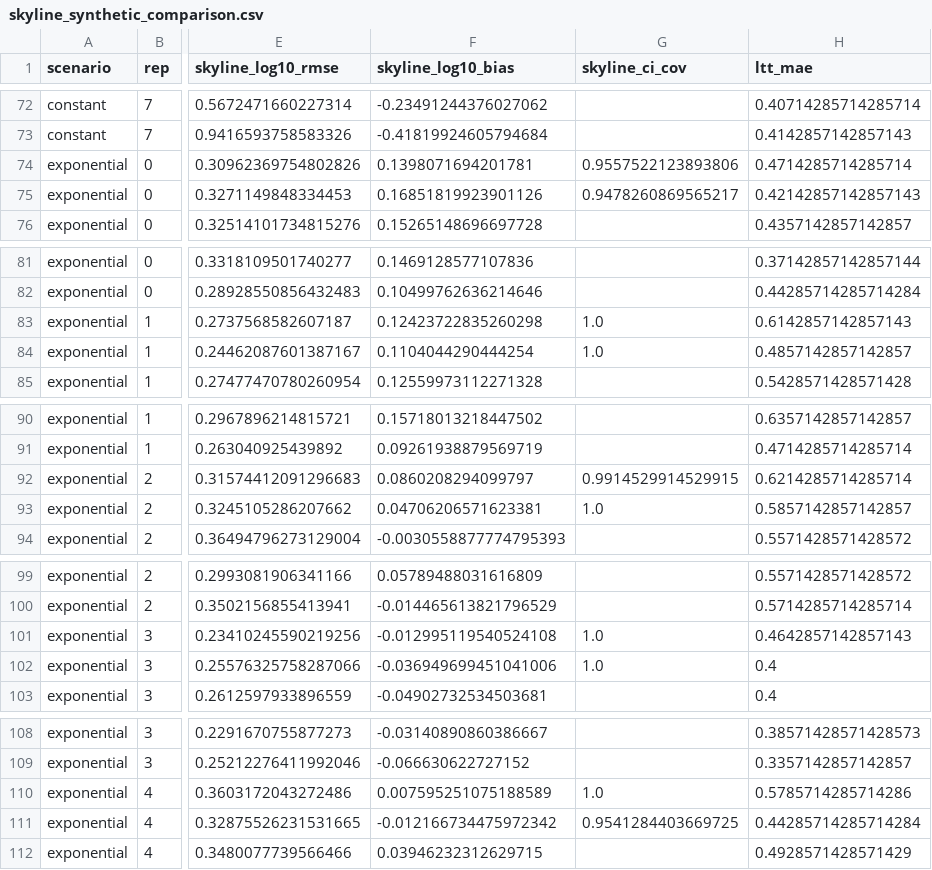
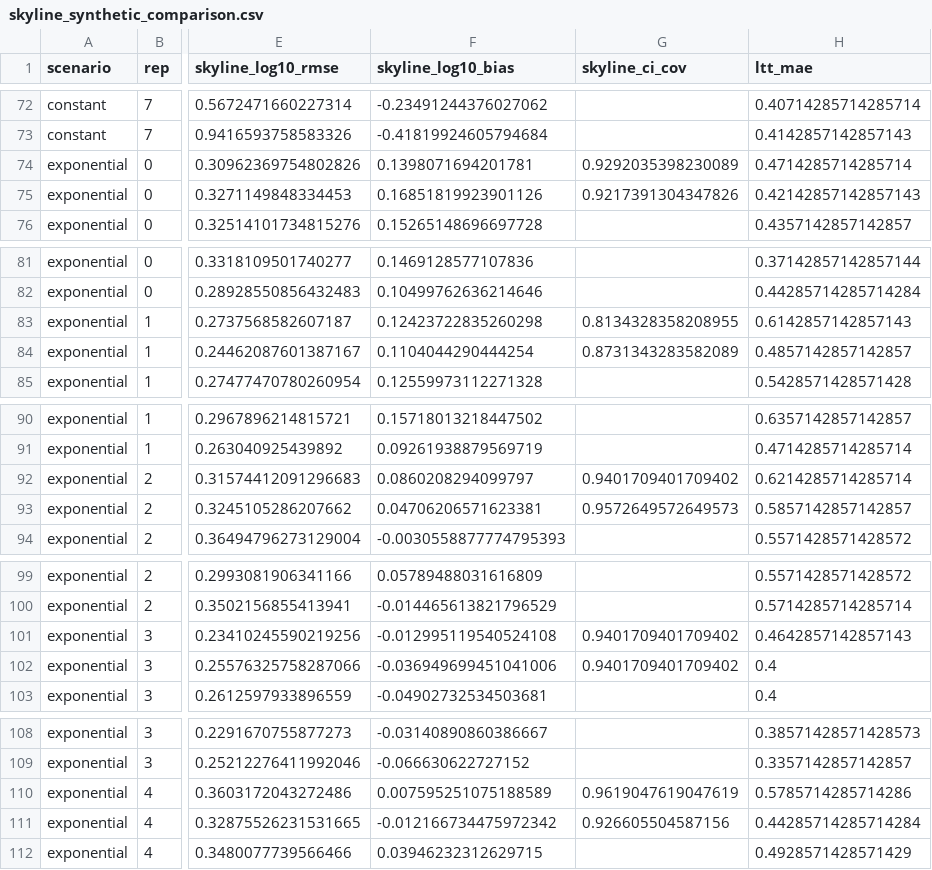
Before and after one commit to sdwfrost/chronaeon, a CSV file: docs/whitepaper/data/skyline_synthetic_comparison.csv, drawn as a sheet; only a part is shown, gaps mark what is left out; the diff covers the shown part only; the diff names each change by its address in the sheet, - before the commit and + after, or states it on an @@ line.

```diff
--- a/docs/whitepaper/data/skyline_synthetic_comparison.csv
+++ b/docs/whitepaper/data/skyline_synthetic_comparison.csv
-G74 (skyline_ci_cov): 0.9557522123893806
+G74 (skyline_ci_cov): 0.9292035398230089
-G75 (skyline_ci_cov): 0.9478260869565217
+G75 (skyline_ci_cov): 0.9217391304347826
-G83 (skyline_ci_cov): 1.0
+G83 (skyline_ci_cov): 0.8134328358208955
-G84 (skyline_ci_cov): 1.0
+G84 (skyline_ci_cov): 0.8731343283582089
-G92 (skyline_ci_cov): 0.9914529914529915
+G92 (skyline_ci_cov): 0.9401709401709402
-G93 (skyline_ci_cov): 1.0
+G93 (skyline_ci_cov): 0.9572649572649573
-G101:G102 (skyline_ci_cov): 1.0
+G101:G102 (skyline_ci_cov): 0.9401709401709402
-G110 (skyline_ci_cov): 1.0
+G110 (skyline_ci_cov): 0.9619047619047619
-G111 (skyline_ci_cov): 0.9541284403669725
+G111 (skyline_ci_cov): 0.926605504587156
```
Also changed, not shown: 24 edited cells elsewhere in this file, docs/whitepaper/data/skyline_empirical_comparison.csv, 7 other files.
